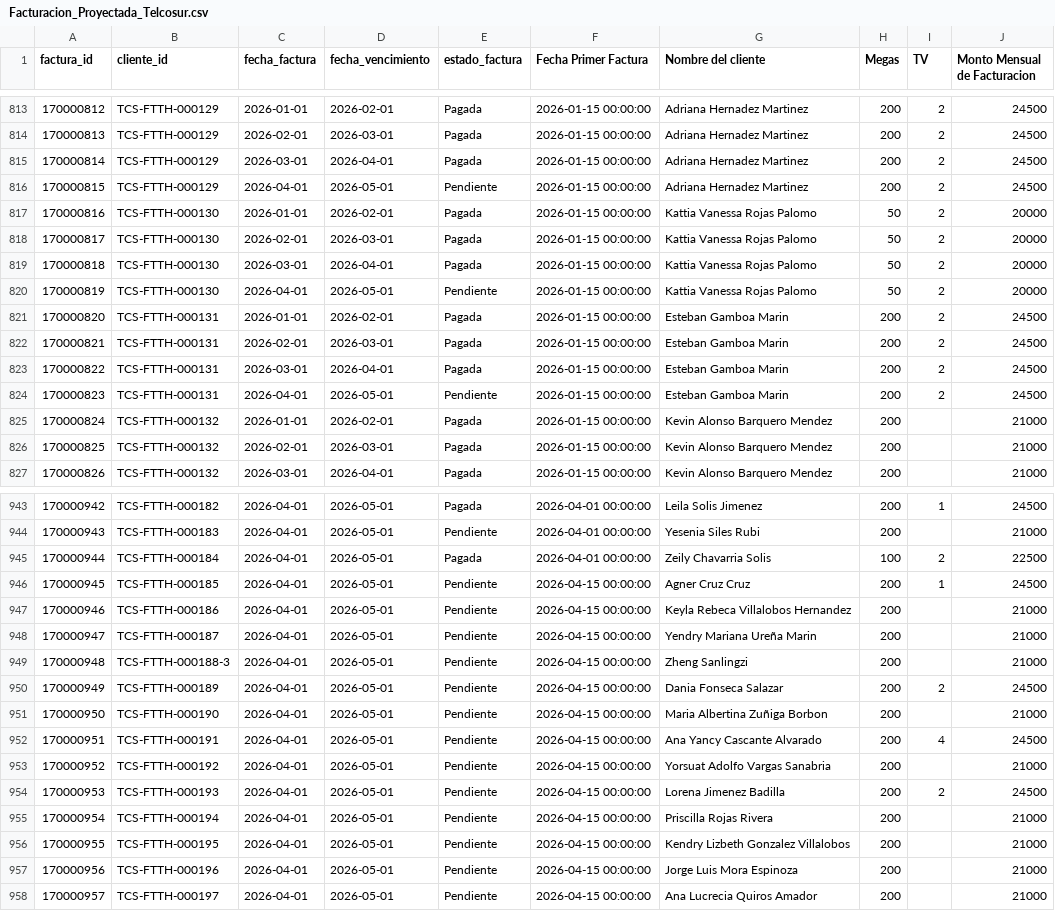
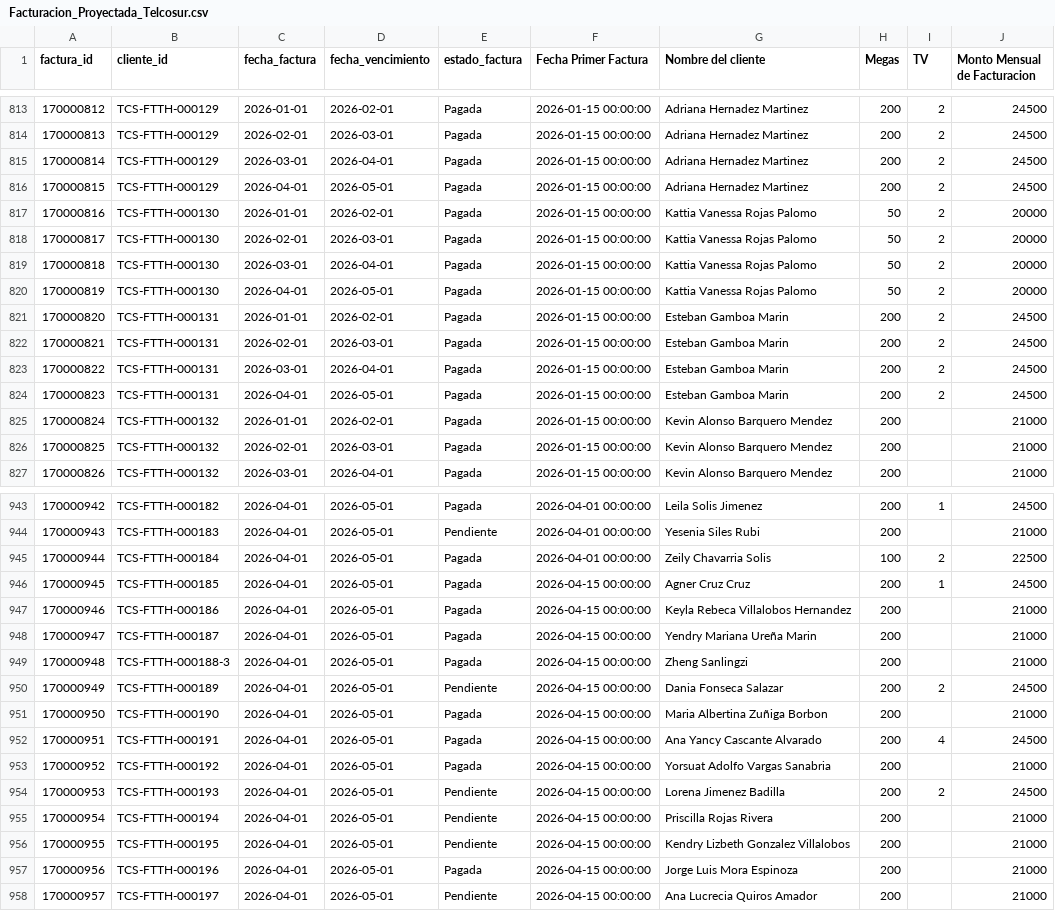
Before and after one commit to telcosur-cr/telcosur-app, a CSV file: Facturacion_Proyectada_Telcosur.csv, drawn as a sheet; only a part is shown, gaps mark what is left out; the diff covers the shown part only; the diff names each change by its address in the sheet, - before the commit and + after, or states it on an @@ line.

```diff
--- a/Facturacion_Proyectada_Telcosur.csv
+++ b/Facturacion_Proyectada_Telcosur.csv
-E816 (estado_factura): Pendiente
+E816 (estado_factura): Pagada
-E820 (estado_factura): Pendiente
+E820 (estado_factura): Pagada
-E824 (estado_factura): Pendiente
+E824 (estado_factura): Pagada
-E946:E949 (estado_factura): Pendiente
+E946:E949 (estado_factura): Pagada
-E951:E953 (estado_factura): Pendiente
+E951:E953 (estado_factura): Pagada
-E957 (estado_factura): Pendiente
+E957 (estado_factura): Pagada
```
Also changed, not shown: 15 edited cells elsewhere in this file, pagos.csv.
